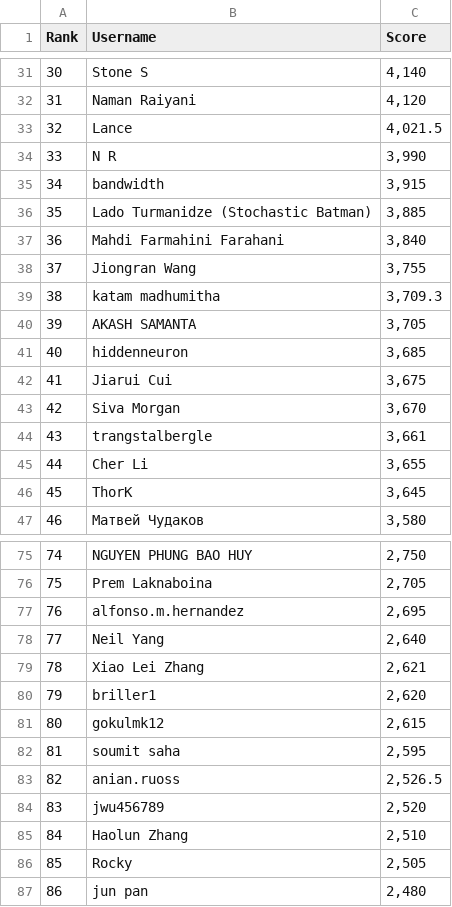
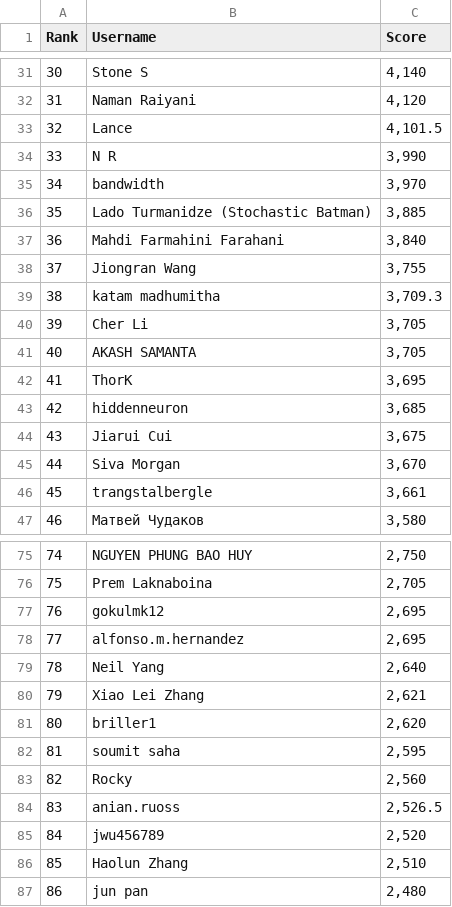
Before and after one commit to silvermete0r/deepml-top, a CSV file: leaderboard.csv, drawn as a sheet; only a part is shown, gaps mark what is left out; removed rows and columns are numbered as before the commit, all else as after; the diff covers the shown part only; the diff names each change by its address in the sheet, - before the commit and + after, or states it on an @@ line.

```diff
--- a/leaderboard.csv
+++ b/leaderboard.csv
@@ column A (Rank) renumbered between rows 4 and 86 @@
-C33 (Score): 4,021.5
+C33 (Score): 4,101.5
-C35 (Score): 3,915
+C35 (Score): 3,970
+row 40: 39 | Cher Li | 3,705
+row 42: 41 | ThorK | 3,695
-row 45: 44 | Cher Li | 3,655
-row 46: 45 | ThorK | 3,645
+row 77: 76 | gokulmk12 | 2,695
-row 81: 80 | gokulmk12 | 2,615
+row 83: 82 | Rocky | 2,560
-row 86: 85 | Rocky | 2,505
```
Also changed, not shown: 6 added rows, 6 removed rows and 5 edited cells elsewhere in this file, 2 other files.
